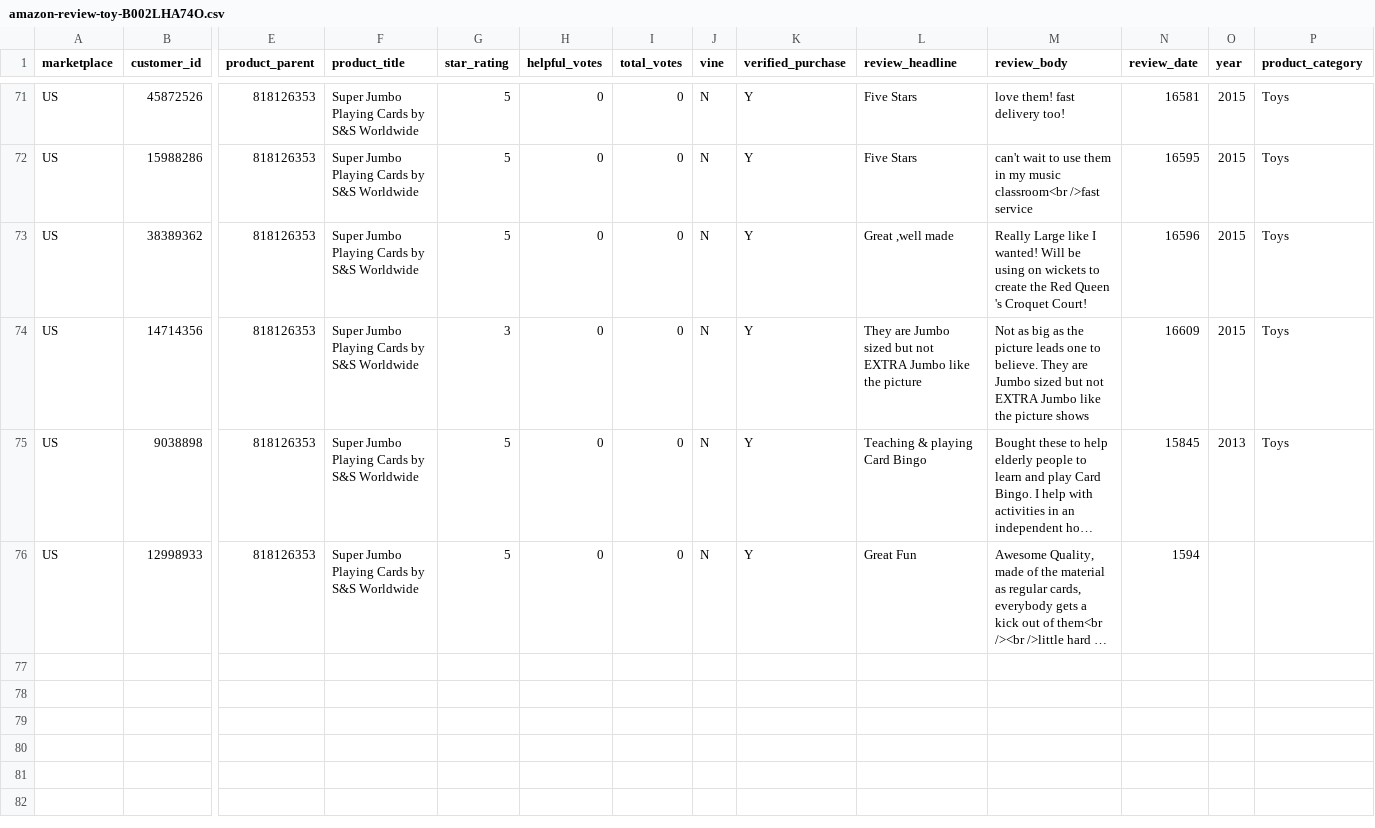
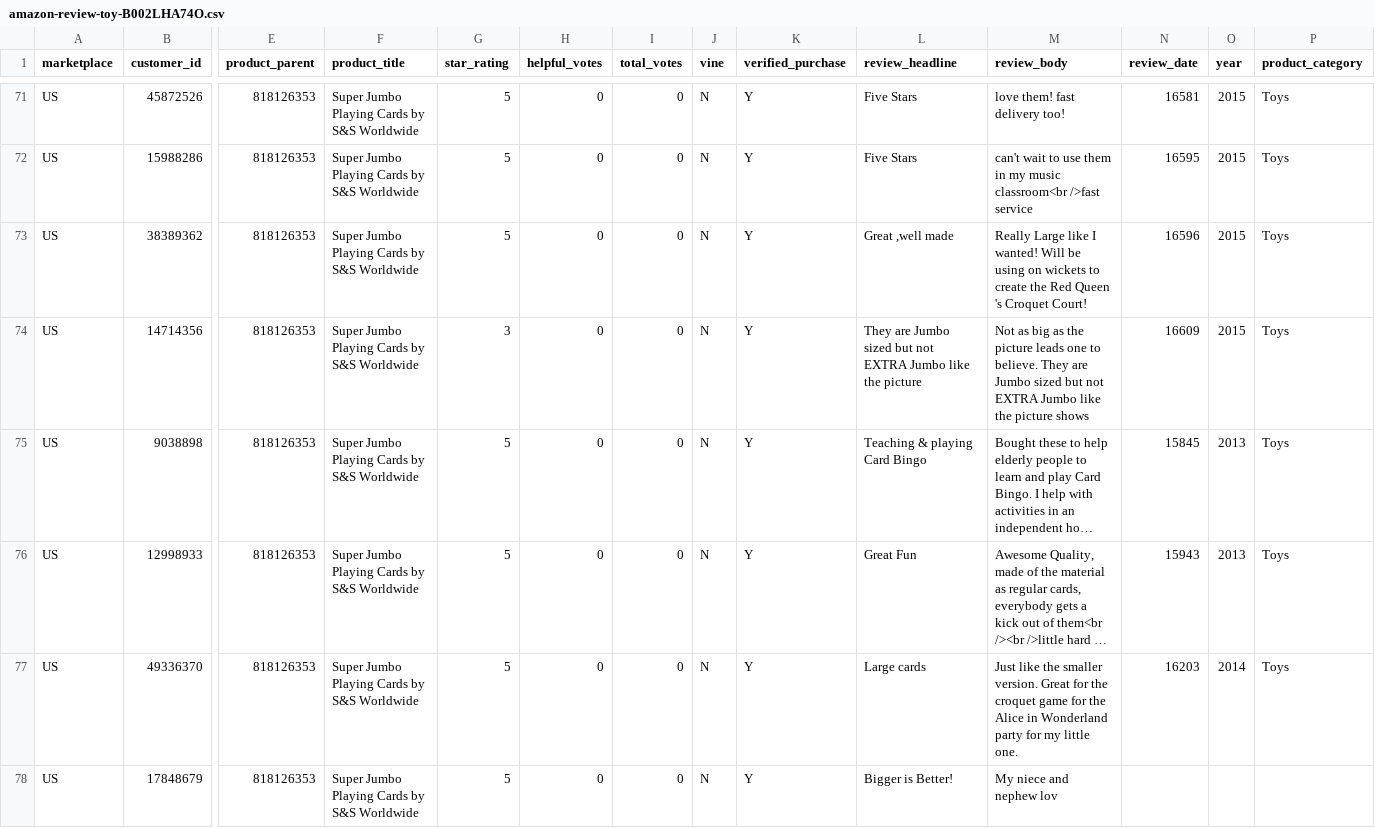
Before and after one commit to reapersy/serverless-nlp-solution-cdk, a CSV file: script/simulation/data/amazon-review-toy-B002LHA74O.csv, drawn as a sheet; only a part is shown, gaps mark what is left out; long unchanged cells end in …; rows hold the shown columns only; the diff names each change by its address in the sheet, - before the commit and + after, or states it on an @@ line.

Commit message:
Refactor docs

```diff
--- a/script/simulation/data/amazon-review-toy-B002LHA74O.csv
+++ b/script/simulation/data/amazon-review-toy-B002LHA74O.csv
-N76 (review_date): 1594
+N76 (review_date): 15943
-O76 (year): (empty)
+O76 (year): 2013
-P76 (product_category): (empty)
+P76 (product_category): Toys
+row 77: US | 49336370 | 818126353 | Super Jumbo Playing Cards by S&S Worldwide | 5 | 0 | 0 | N | Y | Large cards | Just like the smaller version. Great for the croquet game for the Alice in Wonderland party for my little one. | 16203 | 2014 | Toys
+row 78: US | 17848679 | 818126353 | Super Jumbo Playing Cards by S&S Worldwide | 5 | 0 | 0 | N | Y | Bigger is Better! | My niece and nephew lov
```
